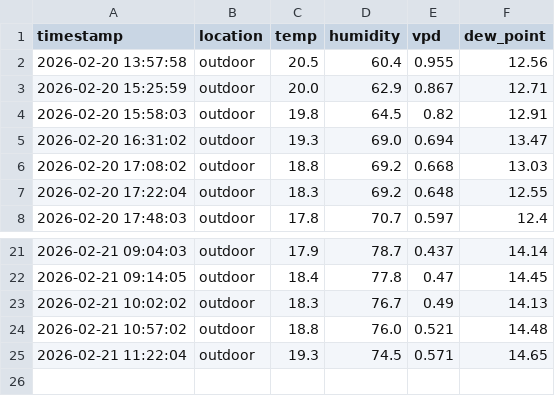
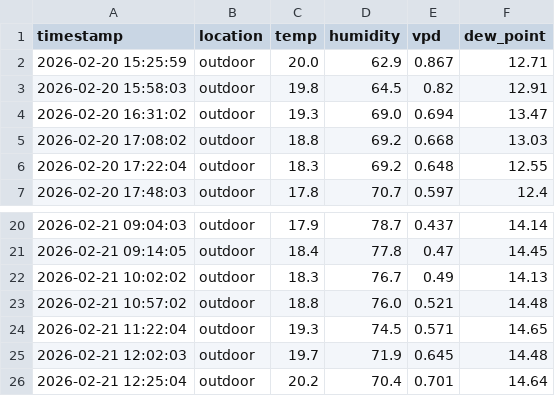
Before and after one commit to azoreanvanilla/website, a CSV file: data/latest_24_outdoor_results.csv, drawn as a sheet; only a part is shown, gaps mark what is left out; removed rows and columns are numbered as before the commit, all else as after; the diff names each change by its address in the sheet, - before the commit and + after, or states it on an @@ line.

Commit message:
Auto-update latest 24h outdoor data 2026-02-21T13:00:07.723637

```diff
--- a/data/latest_24_outdoor_results.csv
+++ b/data/latest_24_outdoor_results.csv
-row 2: 2026-02-20 13:57:58 | outdoor | 20.5 | 60.4 | 0.955 | 12.56
+row 25: 2026-02-21 12:02:03 | outdoor | 19.7 | 71.9 | 0.645 | 14.48
+row 26: 2026-02-21 12:25:04 | outdoor | 20.2 | 70.4 | 0.701 | 14.64
```
